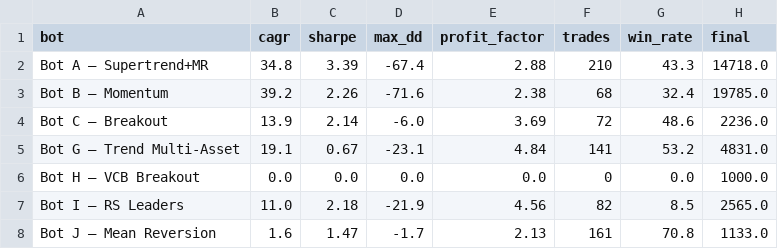
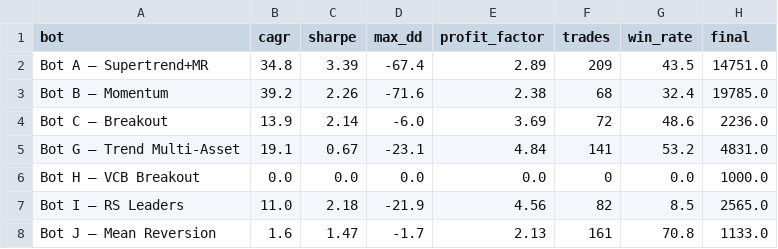
Before and after one commit to Judamour/bot, a CSV file: backtest/results/multi_summary.csv, drawn as a sheet.

```diff
--- a/backtest/results/multi_summary.csv
+++ b/backtest/results/multi_summary.csv
@@ -1,3 +1,3 @@
 bot,cagr,sharpe,max_dd,profit_factor,trades,win_rate,final
-Bot A — Supertrend+MR,34.8,3.39,-67.4,2.88,210,43.3,14718.0
+Bot A — Supertrend+MR,34.8,3.39,-67.4,2.89,209,43.5,14751.0
 Bot B — Momentum,39.2,2.26,-71.6,2.38,68,32.4,19785.0
```
Also changed, not shown: backtest/results/bot_z_comparison.csv, 4 other files.
